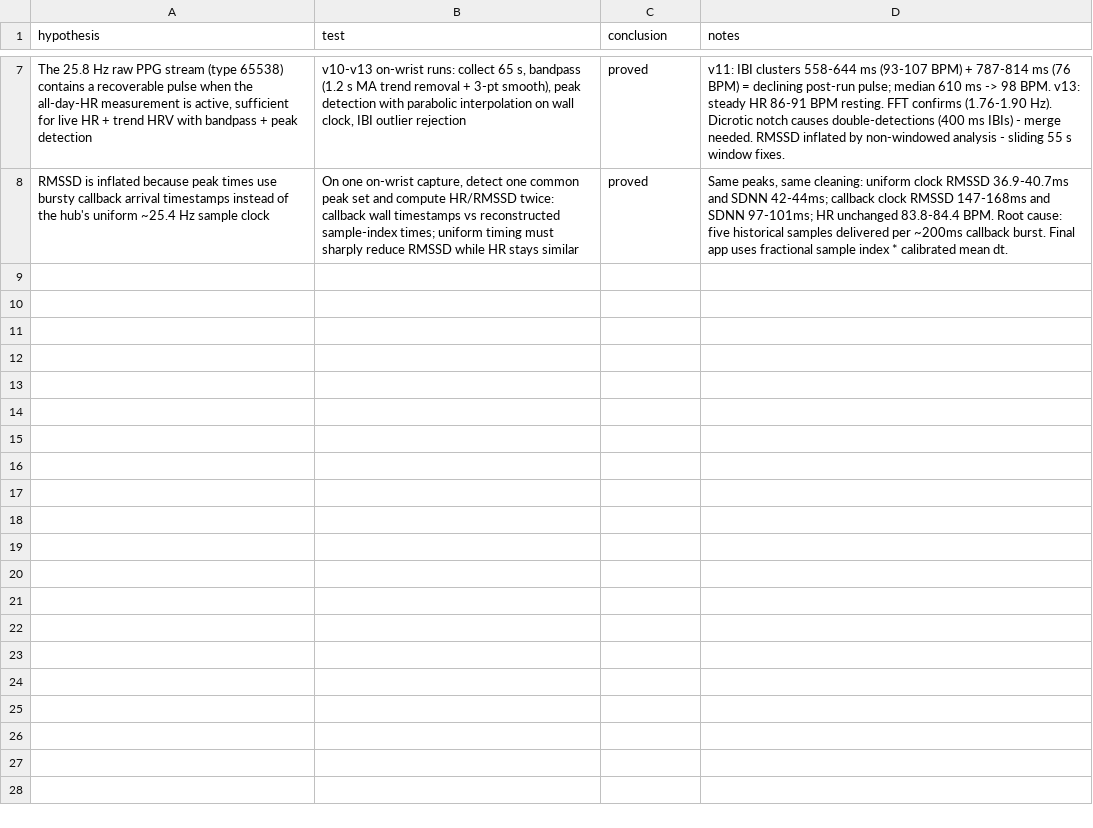
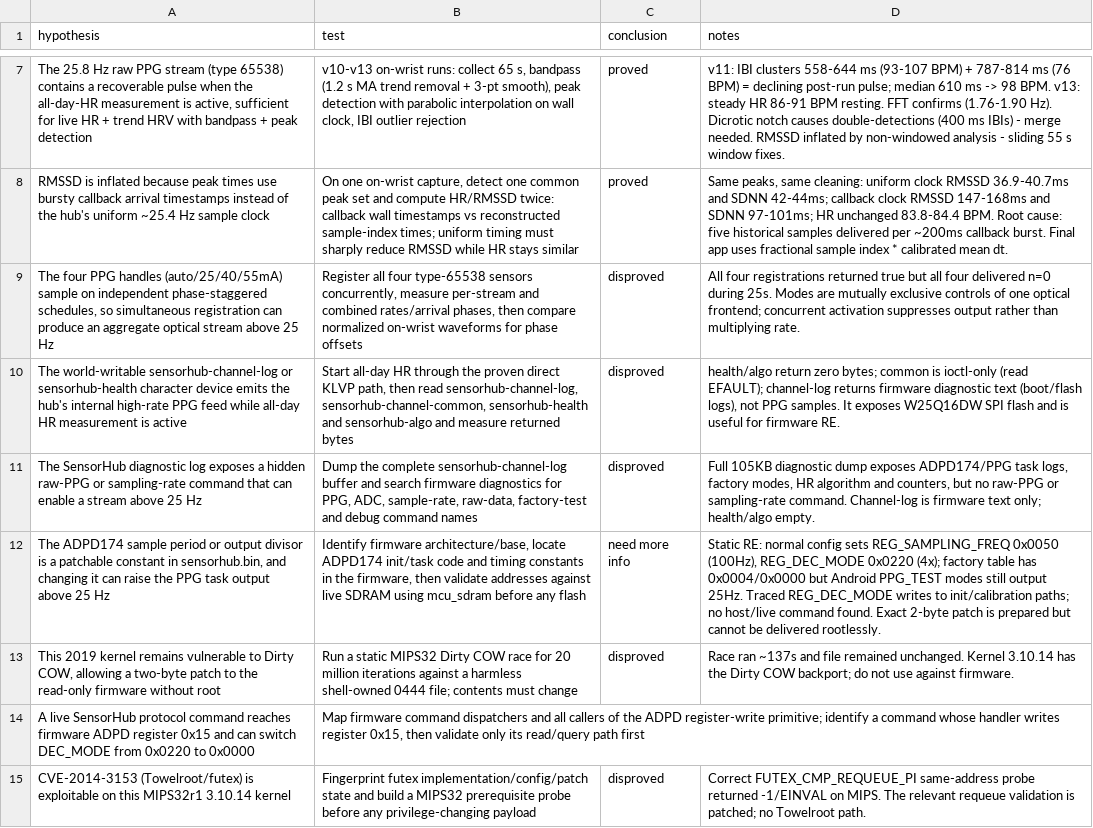
Before and after one commit to ioma8/amazfit-pace-hrv, a CSV file: HYPOTHESES.csv, drawn as a sheet; only a part is shown, gaps mark what is left out; the diff covers the shown part only; the diff names each change by its address in the sheet, - before the commit and + after, or states it on an @@ line.

```diff
--- a/HYPOTHESES.csv
+++ b/HYPOTHESES.csv
+row 9: The four PPG handles (auto/25/40/55mA) sample on independent phase-staggered schedules, so simultaneous registration can produce an aggregate optical stream above 25 Hz | Register all four type-65538 sensors concurrently, measure per-stream and combined rates/arrival phases, then compare normalized on-wrist waveforms for phase offsets | disproved | All four registrations returned true but all four delivered n=0 during 25s. Modes are mutually exclusive controls of one optical frontend; concurrent activation suppresses output rather than multiplying rate.
+row 10: The world-writable sensorhub-channel-log or sensorhub-health character device emits the hub's internal high-rate PPG feed while all-day HR measurement is active | Start all-day HR through the proven direct KLVP path, then read sensorhub-channel-log, sensorhub-channel-common, sensorhub-health and sensorhub-algo and measure returned bytes | disproved | health/algo return zero bytes; common is ioctl-only (read EFAULT); channel-log returns firmware diagnostic text (boot/flash logs), not PPG samples. It exposes W25Q16DW SPI flash and is useful for firmware RE.
+row 11: The SensorHub diagnostic log exposes a hidden raw-PPG or sampling-rate command that can enable a stream above 25 Hz | Dump the complete sensorhub-channel-log buffer and search firmware diagnostics for PPG, ADC, sample-rate, raw-data, factory-test and debug command names | disproved | Full 105KB diagnostic dump exposes ADPD174/PPG task logs, factory modes, HR algorithm and counters, but no raw-PPG or sampling-rate command. Channel-log is firmware text only; health/algo empty.
+row 12: The ADPD174 sample period or output divisor is a patchable constant in sensorhub.bin, and changing it can raise the PPG task output above 25 Hz | Identify firmware architecture/base, locate ADPD174 init/task code and timing constants in the firmware, then validate addresses against live SDRAM using mcu_sdram before any flash | need more info | Static RE: normal config sets REG_SAMPLING_FREQ 0x0050 (100Hz), REG_DEC_MODE 0x0220 (4x); factory table has 0x0004/0x0000 but Android PPG_TEST modes still output 25Hz. Traced REG_DEC_MODE writes to init/calibration paths; no host/live command found. Exact 2-byte patch is prepared but cannot be delivered rootlessly.
+row 13: This 2019 kernel remains vulnerable to Dirty COW, allowing a two-byte patch to the read-only firmware without root | Run a static MIPS32 Dirty COW race for 20 million iterations against a harmless shell-owned 0444 file; contents must change | disproved | Race ran ~137s and file remained unchanged. Kernel 3.10.14 has the Dirty COW backport; do not use against firmware.
+row 14: A live SensorHub protocol command reaches firmware ADPD register 0x15 and can switch DEC_MODE from 0x0220 to 0x0000 | Map firmware command dispatchers and all callers of the ADPD register-write primitive; identify a command whose handler writes register 0x15, then validate only its read/query path first
+row 15: CVE-2014-3153 (Towelroot/futex) is exploitable on this MIPS32r1 3.10.14 kernel | Fingerprint futex implementation/config/patch state and build a MIPS32 prerequisite probe before any privilege-changing payload | disproved | Correct FUTEX_CMP_REQUEUE_PI same-address probe returned -1/EINVAL on MIPS. The relevant requeue validation is patched; no Towelroot path.
```
Also changed, not shown: 6 added rows elsewhere in this file, 10 other files.
